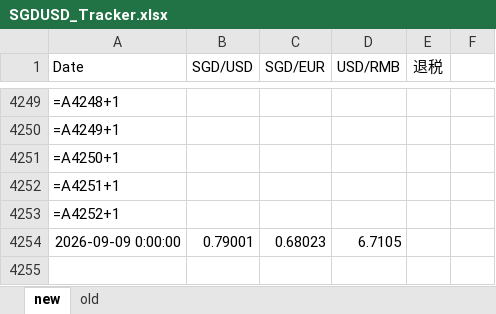
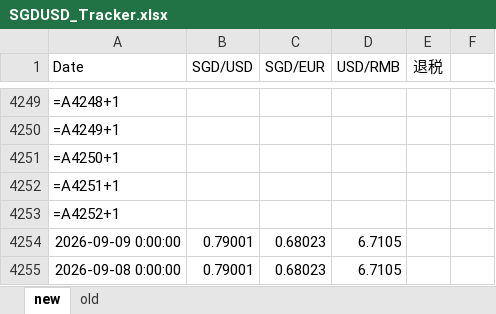
Before and after one commit to kokzeeho/fx-rate-sync, an Excel workbook: SGDUSD_Tracker.xlsx, sheet new, drawn as a sheet; only a part is shown, gaps mark what is left out; values as stored, in another font and other column widths than the file's, no borders; formulas without a stored value are shown as written; the diff names each change by its address in the sheet, - before the commit and + after, or states it on an @@ line.

Commit message:
Daily FX rate update 2026-09-09

```diff
--- a/SGDUSD_Tracker.xlsx (sheet new)
+++ b/SGDUSD_Tracker.xlsx (sheet new)
+row 4255: 2026-09-08 0:00:00 | 0.79001 | 0.68023 | 6.7105
```
